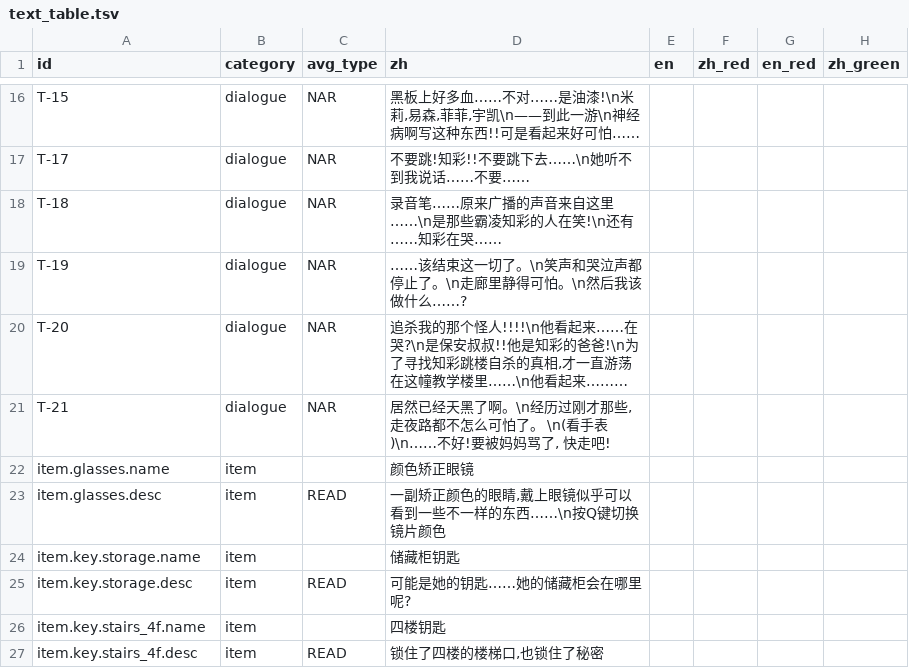
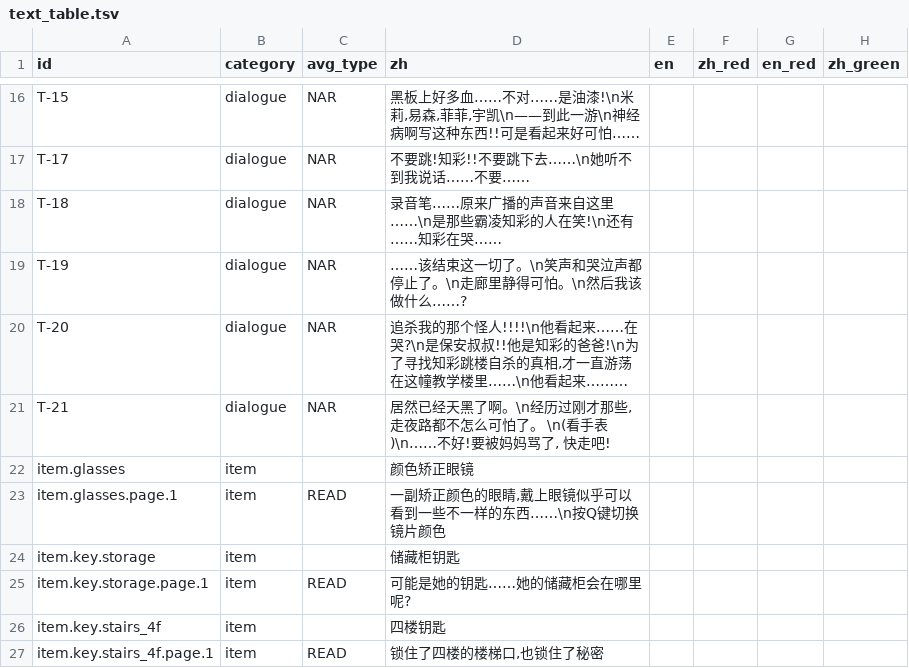
Before and after one commit to suzyeth/ludumdare2026, a TSV file: Assets/Config/text_table.tsv, drawn as a sheet; only a part is shown, gaps mark what is left out; long unchanged cells end in …; the diff covers the shown part only; the diff names each change by its address in the sheet, - before the commit and + after, or states it on an @@ line.

```diff
--- a/Assets/Config/text_table.tsv
+++ b/Assets/Config/text_table.tsv
-A22 (id): item.glasses.name
+A22 (id): item.glasses
-A23 (id): item.glasses.desc
+A23 (id): item.glasses.page.1
-A24 (id): item.key.storage.name
+A24 (id): item.key.storage
-A25 (id): item.key.storage.desc
+A25 (id): item.key.storage.page.1
-A26 (id): item.key.stairs_4f.name
+A26 (id): item.key.stairs_4f
-A27 (id): item.key.stairs_4f.desc
+A27 (id): item.key.stairs_4f.page.1
```
Also changed, not shown: 3 added rows and 18 edited cells elsewhere in this file, 9 other files.
